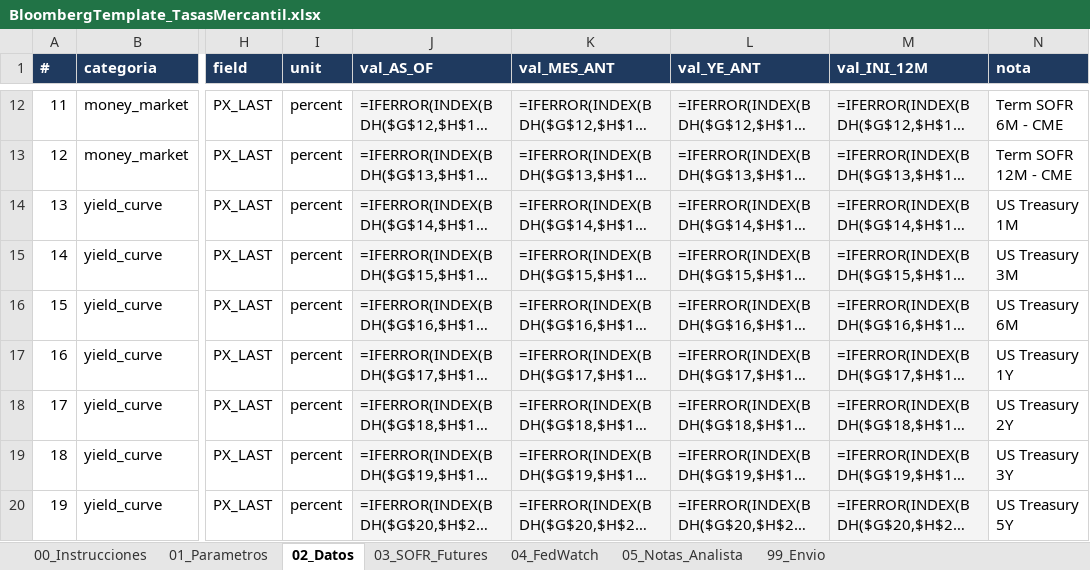
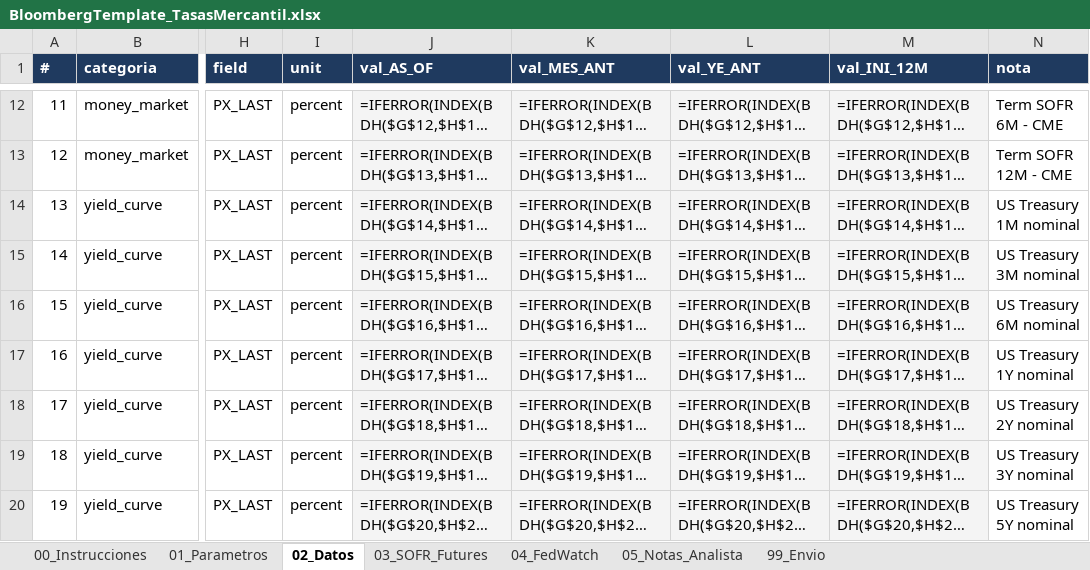
Before and after one commit to andresborrerom/credito_Panama, an Excel workbook: ProyectoTasasMercantil/plantilla_bloomberg/BloombergTemplate_TasasMercantil.xlsx, sheet 02_Datos, drawn as a sheet; only a part is shown, gaps mark what is left out; long unchanged cells end in …; values as stored, in another font and other column widths than the file's, no borders; formulas without a stored value are shown as written; the diff covers the shown part only; the diff names each change by its address in the sheet, - before the commit and + after, or states it on an @@ line.

```diff
--- a/ProyectoTasasMercantil/plantilla_bloomberg/BloombergTemplate_TasasMercantil.xlsx (sheet 02_Datos)
+++ b/ProyectoTasasMercantil/plantilla_bloomberg/BloombergTemplate_TasasMercantil.xlsx (sheet 02_Datos)
-N14 (nota): US Treasury 1M
+N14 (nota): US Treasury 1M nominal
-N15 (nota): US Treasury 3M
+N15 (nota): US Treasury 3M nominal
-N16 (nota): US Treasury 6M
+N16 (nota): US Treasury 6M nominal
-N17 (nota): US Treasury 1Y
+N17 (nota): US Treasury 1Y nominal
-N18 (nota): US Treasury 2Y
+N18 (nota): US Treasury 2Y nominal
-N19 (nota): US Treasury 3Y
+N19 (nota): US Treasury 3Y nominal
-N20 (nota): US Treasury 5Y
+N20 (nota): US Treasury 5Y nominal
```
Also changed, not shown: 12 added rows, 168 edited cells and row numbers in column A elsewhere in this sheet, sheet 00_Instrucciones, sheet 01_Parametros, 9 other files.
